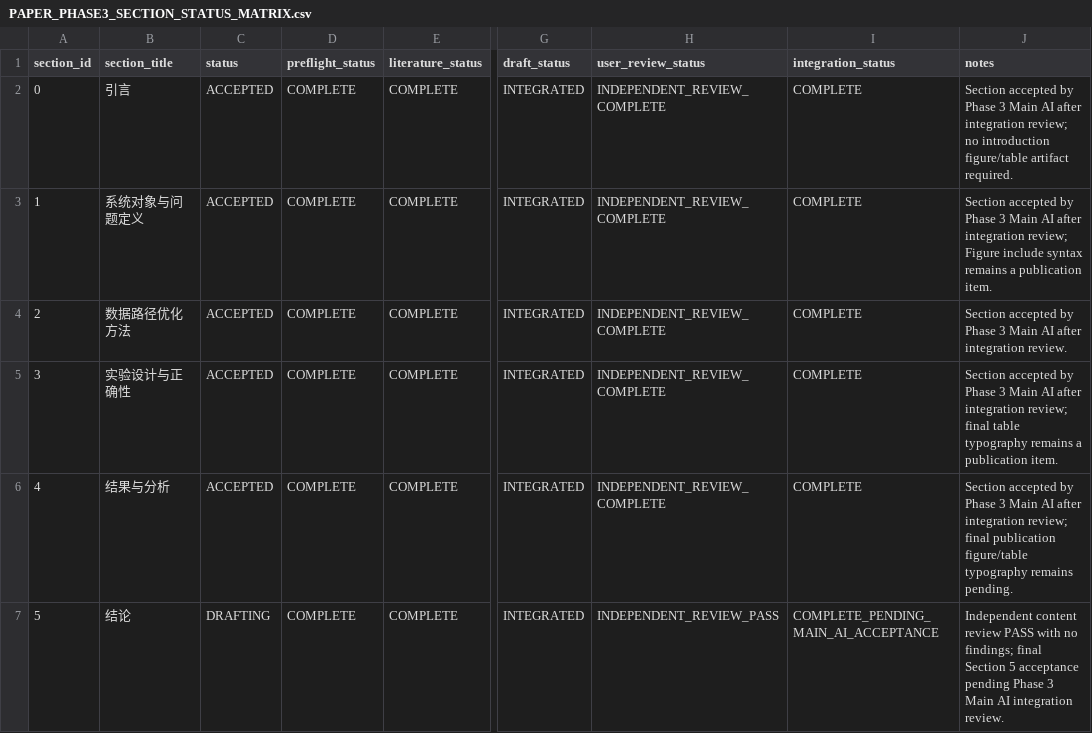
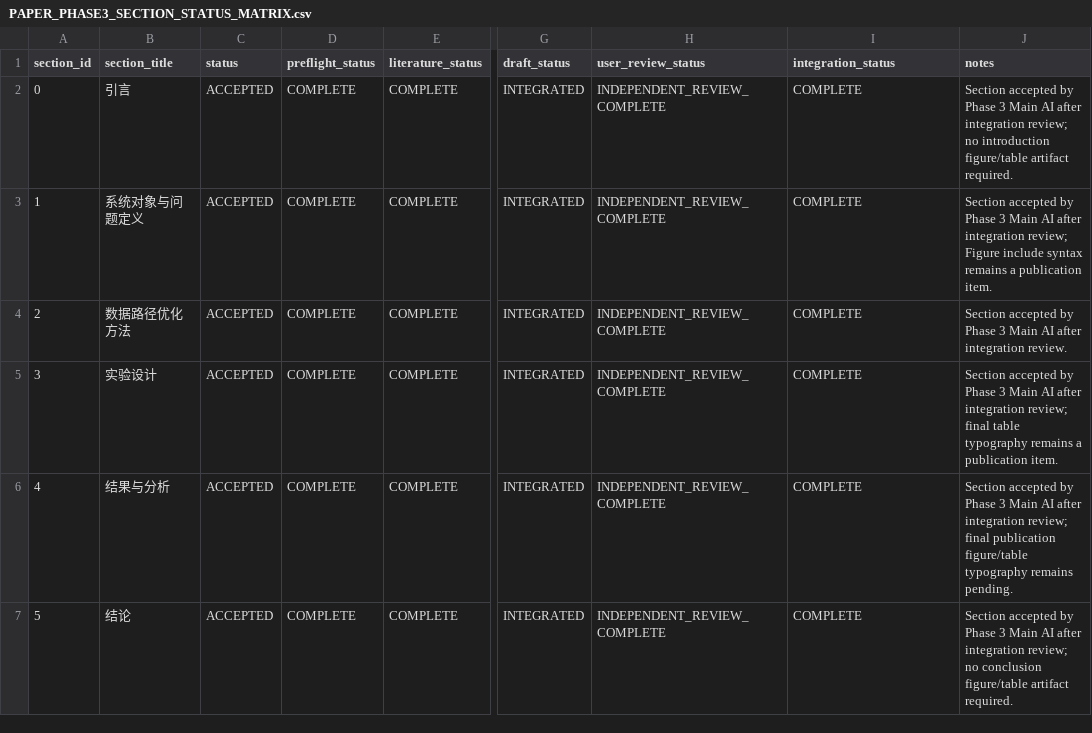
Before and after one commit to inevitablekl/edge-ai-defect, a CSV file: docs/paper/phase3/PAPER_PHASE3_SECTION_STATUS_MATRIX.csv, drawn as a sheet; only a part is shown, gaps mark what is left out; the diff names each change by its address in the sheet, - before the commit and + after, or states it on an @@ line.

Commit message:
docs(paper): close full-body consistency findings

```diff
--- a/docs/paper/phase3/PAPER_PHASE3_SECTION_STATUS_MATRIX.csv
+++ b/docs/paper/phase3/PAPER_PHASE3_SECTION_STATUS_MATRIX.csv
-B5 (section_title): 实验设计与正确性
+B5 (section_title): 实验设计
-C7 (status): DRAFTING
+C7 (status): ACCEPTED
-H7 (user_review_status): INDEPENDENT_REVIEW_PASS
+H7 (user_review_status): INDEPENDENT_REVIEW_COMPLETE
-I7 (integration_status): COMPLETE_PENDING_MAIN_AI_ACCEPTANCE
+I7 (integration_status): COMPLETE
-J7 (notes): Independent content review PASS with no findings; final Section 5 acceptance pending Phase 3 Main AI integration review.
+J7 (notes): Section accepted by Phase 3 Main AI after integration review; no conclusion figure/table artifact required.
```
Also changed, not shown: docs/paper/manuscript/tables/table_manifest.csv, 3 other files.
